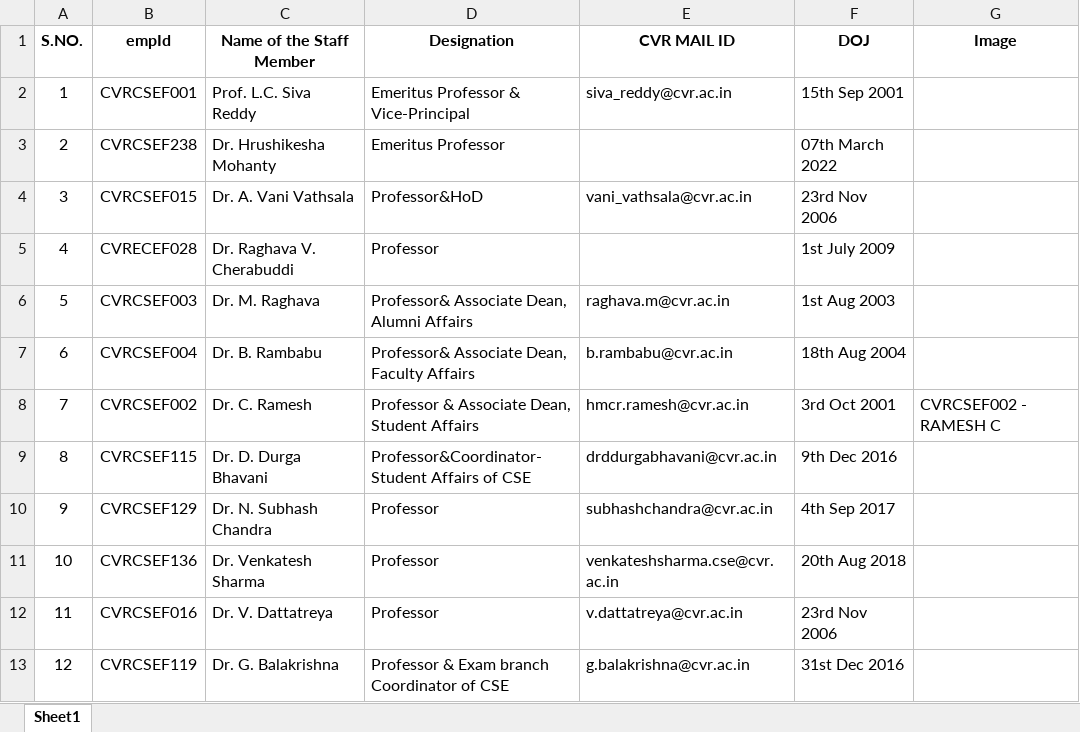
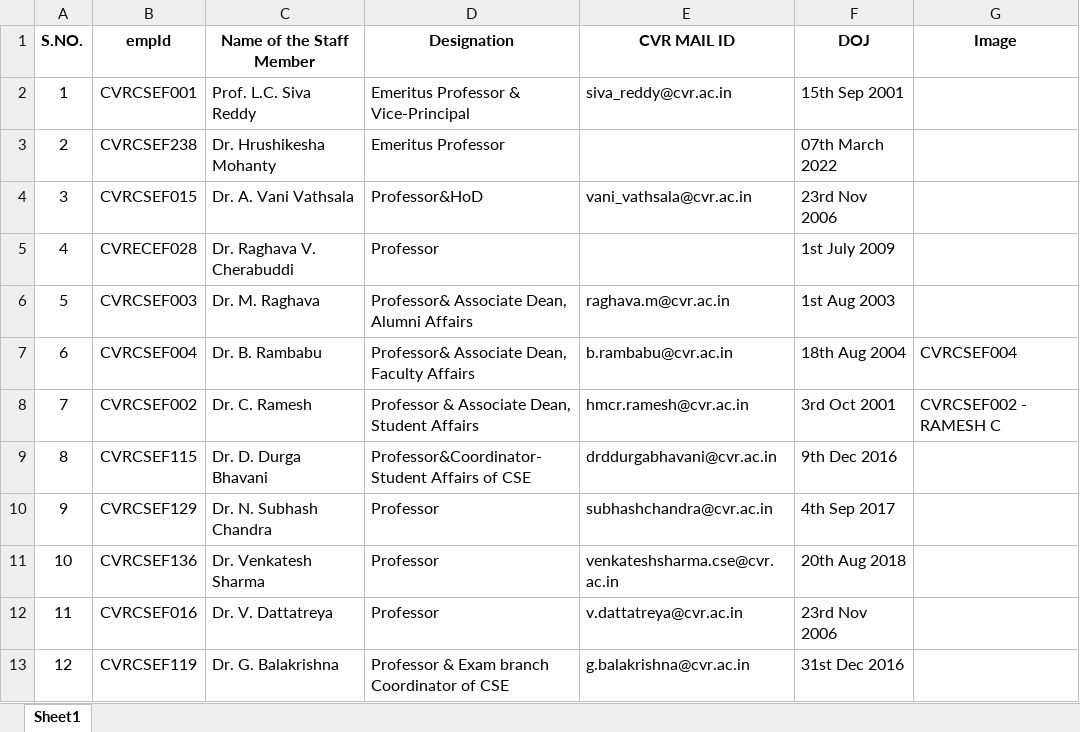
Before and after one commit to cvrcsedept/CVR-CSE, an Excel workbook: public/Data/faculty.xlsx, sheet Sheet1, drawn as a sheet; only a part is shown; values as stored, in another font and other column widths than the file's, no borders; the diff names each change by its address in the sheet, - before the commit and + after, or states it on an @@ line.

Commit message:
added images

```diff
--- a/public/Data/faculty.xlsx (sheet Sheet1)
+++ b/public/Data/faculty.xlsx (sheet Sheet1)
-G7 (Image): (empty)
+G7 (Image): CVRCSEF004
```
Also changed, not shown: 1 other file.
